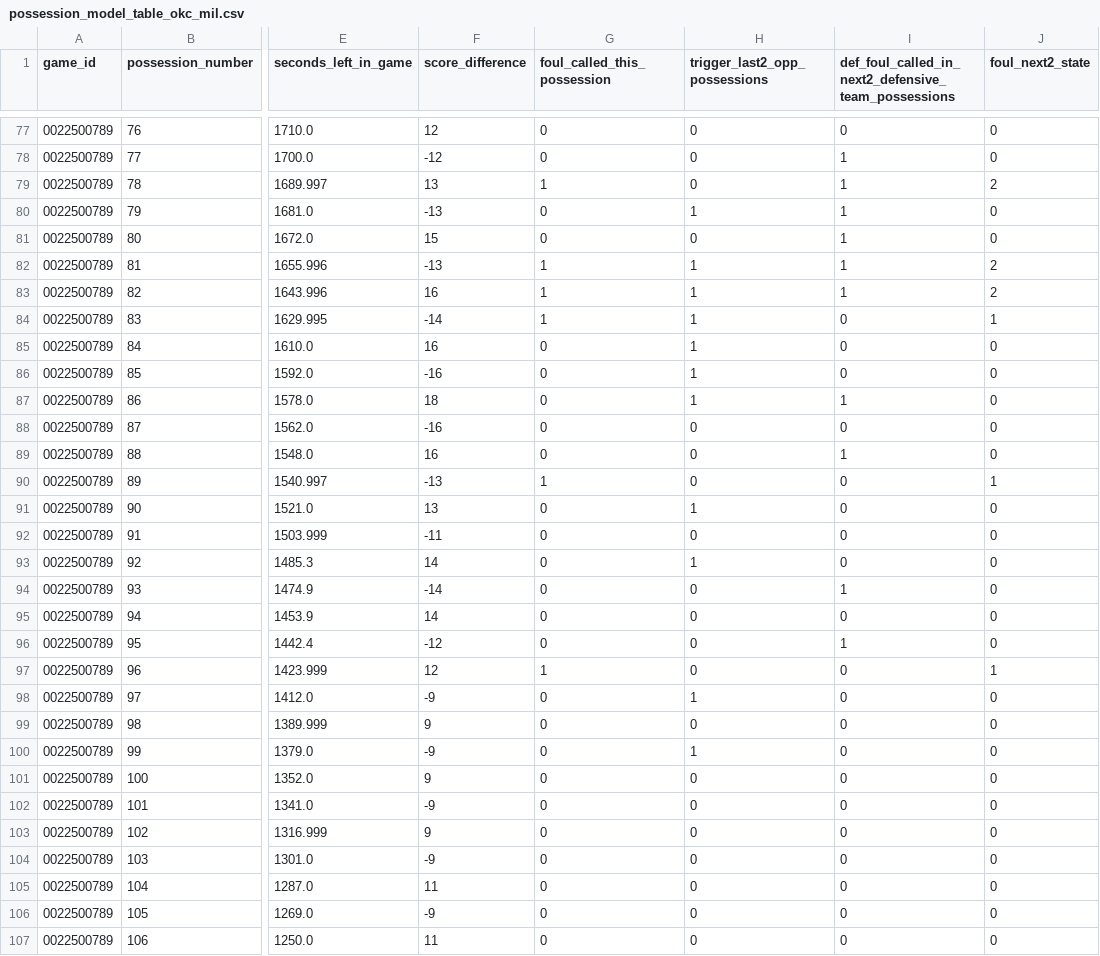
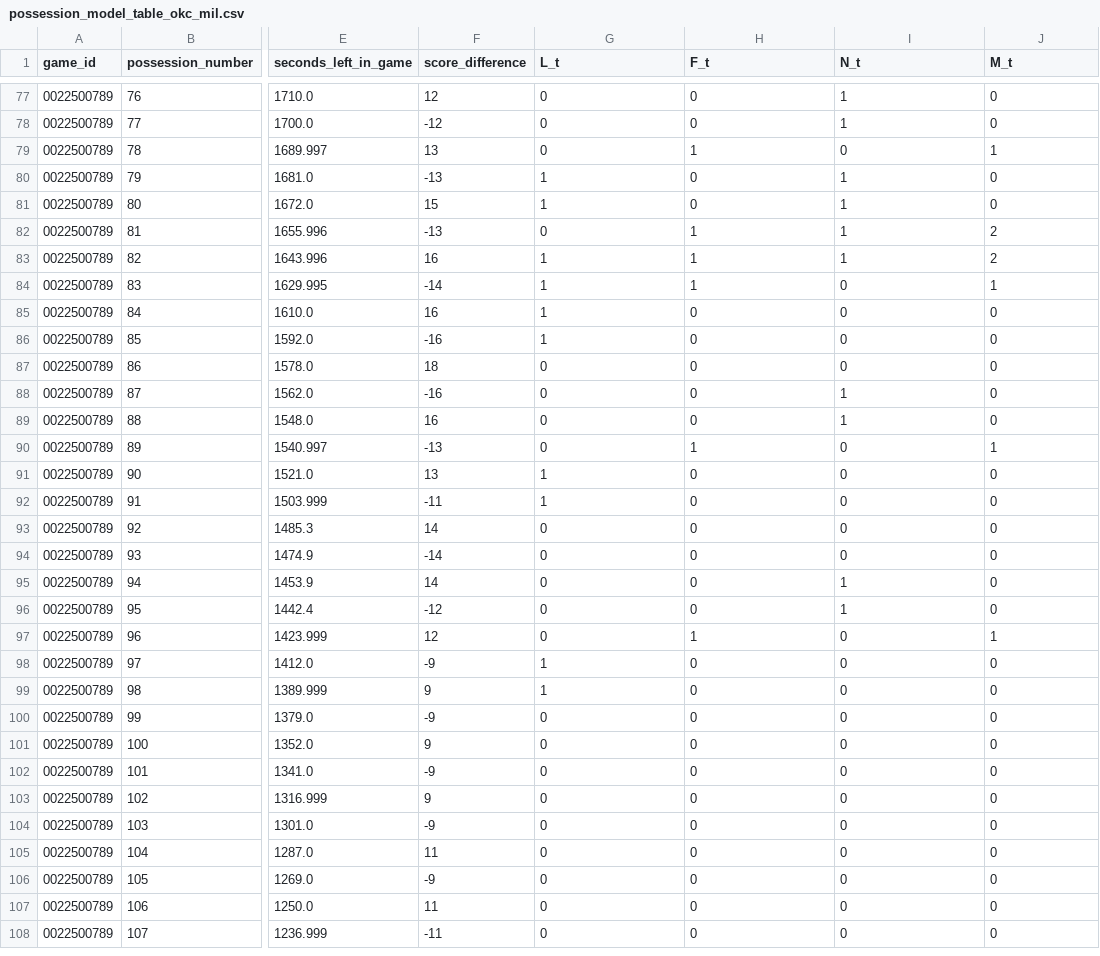
Before and after one commit to ryankalfus/nba-whistle-momentum-index, a CSV file: possession_model_table_okc_mil.csv, drawn as a sheet; only a part is shown, gaps mark what is left out; the shorter side is filled out with more unchanged rows; the diff covers the shown part only; the diff names each change by its address in the sheet, - before the commit and + after, or states it on an @@ line.

```diff
--- a/possession_model_table_okc_mil.csv
+++ b/possession_model_table_okc_mil.csv
-G1: foul_called_this_possession
+G1: L_t
-H1: trigger_last2_opp_possessions
+H1: F_t
-I1: def_foul_called_in_next2_defensive_team_possessions
+I1: N_t
-J1: foul_next2_state
+J1: M_t
-I77 (N_t): 0
+I77 (N_t): 1
-G79 (L_t): 1
+G79 (L_t): 0
-H79 (F_t): 0
+H79 (F_t): 1
-I79 (N_t): 1
+I79 (N_t): 0
-J79 (M_t): 2
+J79 (M_t): 1
-G80:G81 (L_t): 0
+G80:G81 (L_t): 1
-H80 (F_t): 1
+H80 (F_t): 0
-G82 (L_t): 1
+G82 (L_t): 0
-G85:G86 (L_t): 0
+G85:G86 (L_t): 1
-H85:H87 (F_t): 1
+H85:H87 (F_t): 0
-I87 (N_t): 1
+I87 (N_t): 0
-I88 (N_t): 0
+I88 (N_t): 1
-G90 (L_t): 1
+G90 (L_t): 0
-H90 (F_t): 0
+H90 (F_t): 1
-G91:G92 (L_t): 0
+G91:G92 (L_t): 1
-H91 (F_t): 1
+H91 (F_t): 0
-H93 (F_t): 1
+H93 (F_t): 0
-I94 (N_t): 1
+I94 (N_t): 0
-I95 (N_t): 0
+I95 (N_t): 1
-G97 (L_t): 1
+G97 (L_t): 0
-H97 (F_t): 0
+H97 (F_t): 1
-G98:G99 (L_t): 0
+G98:G99 (L_t): 1
-H98 (F_t): 1
+H98 (F_t): 0
-H100 (F_t): 1
+H100 (F_t): 0
```
Also changed, not shown: 93 edited cells elsewhere in this file, def_foul_context_okc_mil.csv, 8 other files.
